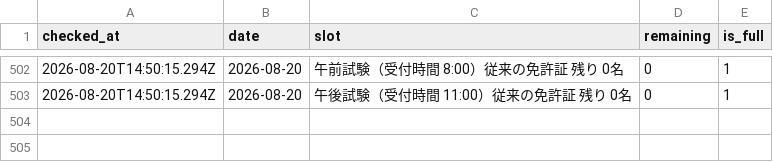
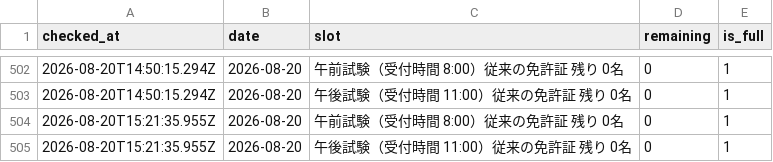
Before and after one commit to Negitto/license-watcher, a CSV file: data/history.csv, drawn as a sheet; only a part is shown, gaps mark what is left out.

```diff
--- a/data/history.csv
+++ b/data/history.csv
@@ -503 +503,3 @@ checked_at,date,slot,remaining,is_full
 2026-08-20T14:50:15.294Z,2026-08-20,"午後試験（受付時間　11:00）従来の免許証 残り　0名",0,1
+2026-08-20T15:21:35.955Z,2026-08-20,"午前試験（受付時間　 8:00）従来の免許証 残り　0名",0,1
+2026-08-20T15:21:35.955Z,2026-08-20,"午後試験（受付時間　11:00）従来の免許証 残り　0名",0,1
```
